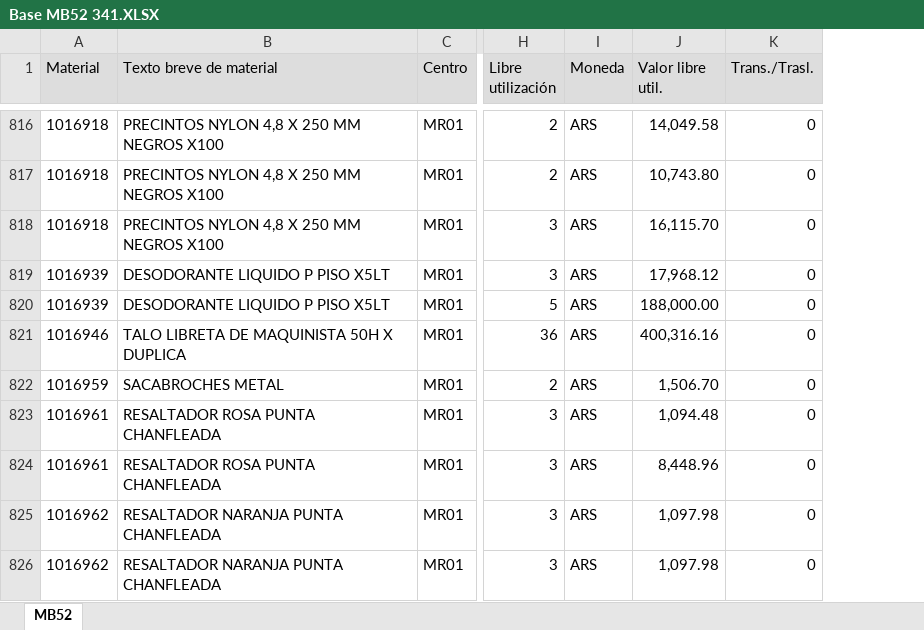
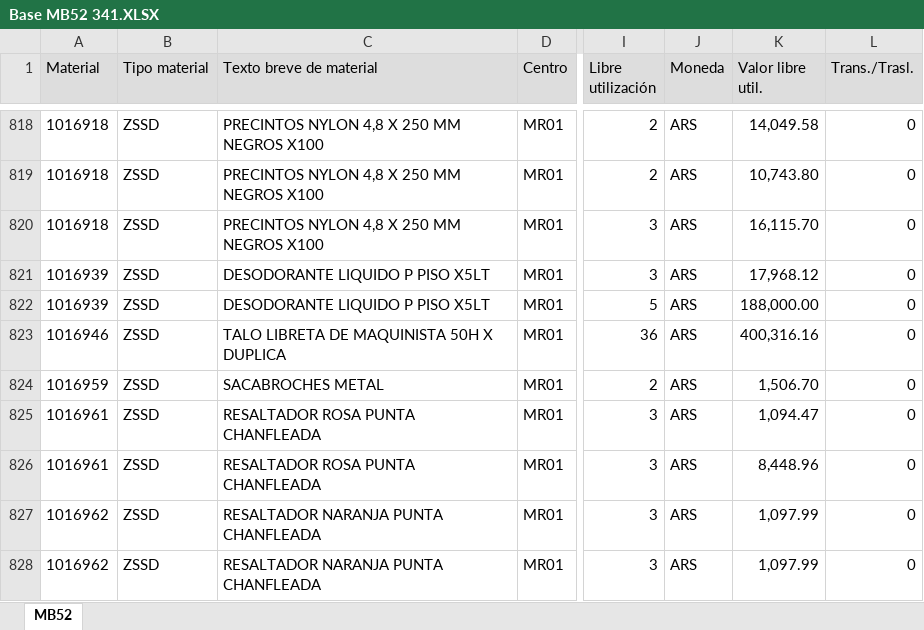
Before and after one commit to Abastecimiento-milicic/abast-milicic.github.io, an Excel workbook: data/Almacen MB52/Base MB52 341.XLSX, sheet MB52, drawn as a sheet; only a part is shown, gaps mark what is left out; values as stored, in another font and other column widths than the file's, no borders; addresses are those after the commit; the diff covers the shown part only; the diff names each change by its address in the sheet, - before the commit and + after, or states it on an @@ line.

```diff
--- a/data/Almacen MB52/Base MB52 341.XLSX (sheet MB52)
+++ b/data/Almacen MB52/Base MB52 341.XLSX (sheet MB52)
+column B (Tipo material), rows 818-828: all ZSSD
-K825 (Valor libre util.): 1,094.48
+K825 (Valor libre util.): 1,094.47
-K827:K828 (Valor libre util.): 1,097.98
+K827:K828 (Valor libre util.): 1,097.99
```
Also changed, not shown: 2 added rows and 41 edited cells elsewhere in this sheet, data/Almacen MB52/Base MB52 314.XLSX, data/Almacen MB52/Base MB52 365.XLSX, 48 other files.
